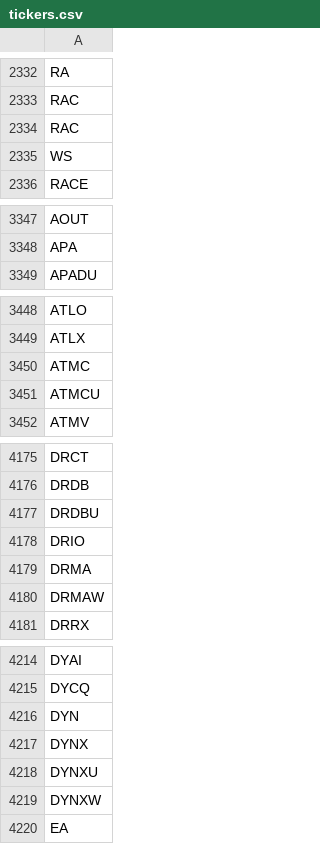
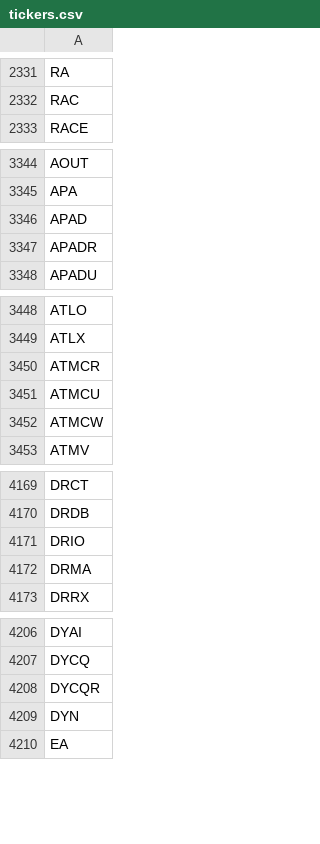
Before and after one commit to Tonomasan/Momentum-app_NYSE_NASDAQ_HTML, a CSV file: tickers.csv, drawn as a sheet; only a part is shown, gaps mark what is left out; the diff covers the shown part only.

```diff
--- a/tickers.csv
+++ b/tickers.csv
@@ -2333,4 +2332,2 @@ RA
 RAC
-RAC
-WS
 RACE
@@ -3348,2 +3345,4 @@ AOUT
 APA
+APAD
+APADR
 APADU
@@ -3449,4 +3449,5 @@ ATLO
 ATLX
-ATMC
+ATMCR
 ATMCU
+ATMCW
 ATMV
@@ -4176,6 +4170,4 @@ DRCT
 DRDB
-DRDBU
 DRIO
 DRMA
-DRMAW
 DRRX
@@ -4215,6 +4207,4 @@ DYAI
 DYCQ
+DYCQR
 DYN
-DYNX
-DYNXU
-DYNXW
 EA
```
Also changed, not shown: 23 added rows, 30 removed rows and 5 edited cells elsewhere in this file, momentum_data.csv, 2 other files.
